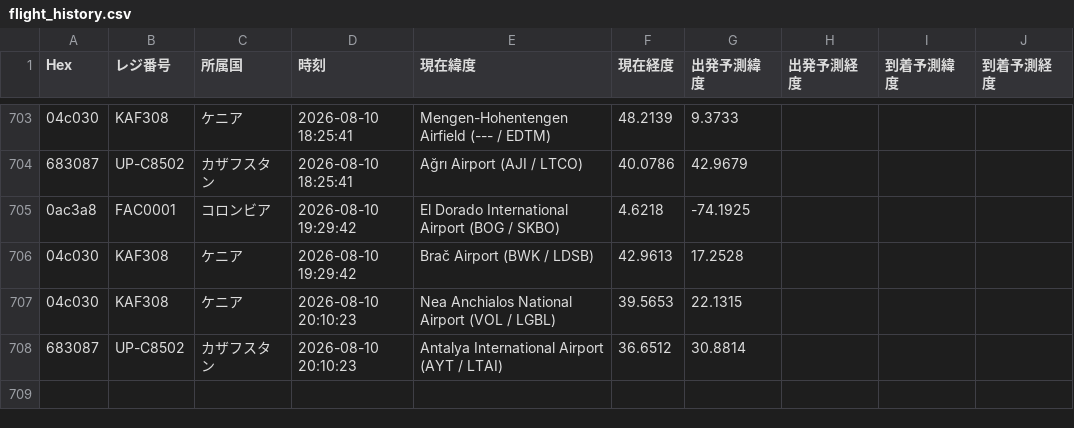
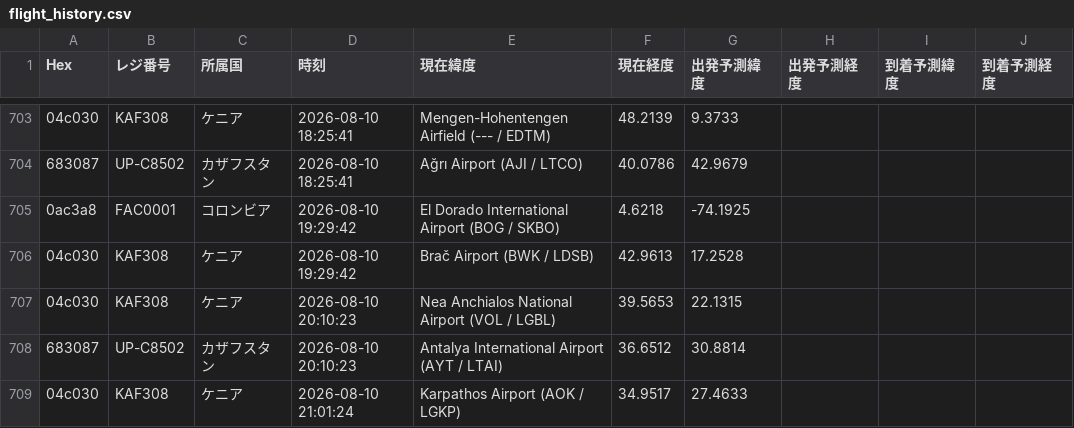
Before and after one commit to wata9857-ops/airtraking, a CSV file: flight_history.csv, drawn as a sheet; only a part is shown, gaps mark what is left out; the diff names each change by its address in the sheet, - before the commit and + after, or states it on an @@ line.

```diff
--- a/flight_history.csv
+++ b/flight_history.csv
+row 709: 04c030 | KAF308 | ケニア | 2026-08-10 21:01:24 | Karpathos Airport (AOK / LGKP) | 34.9517 | 27.4633
```
